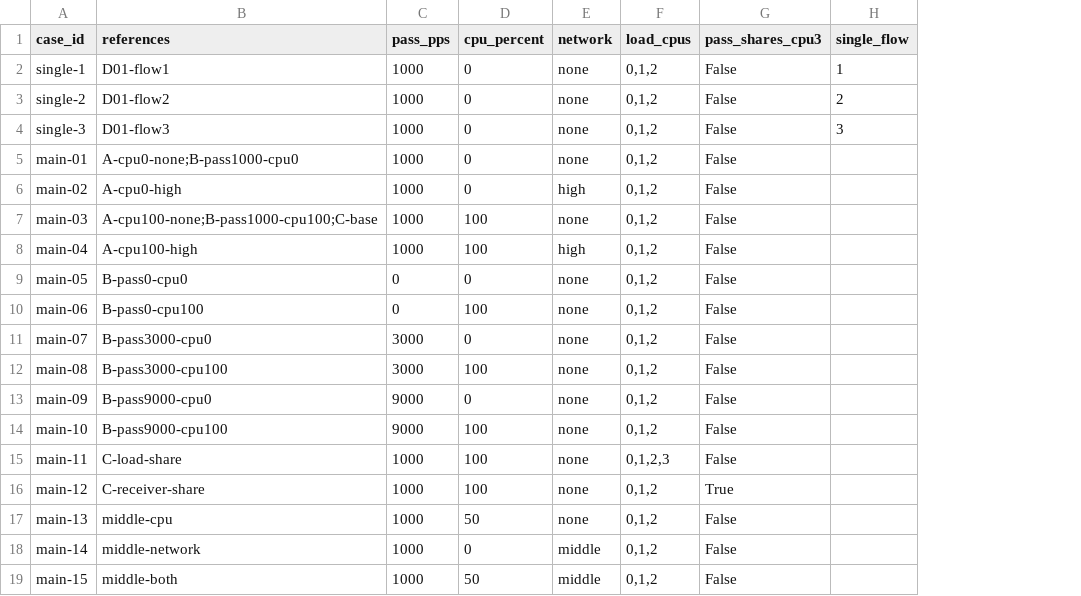
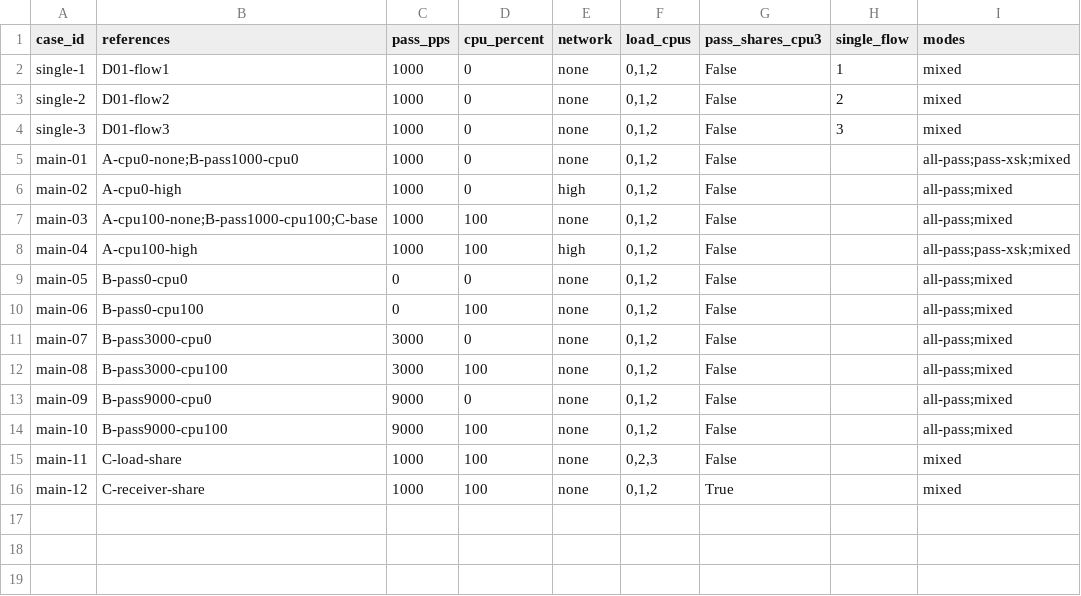
Before and after one commit to kingwooseok/ACEteam_Bachelor_thesis, a CSV file: experiment/design/draft/matrix.csv, drawn as a sheet; removed rows and columns are numbered as before the commit, all else as after; the diff names each change by its address in the sheet, - before the commit and + after, or states it on an @@ line.

Commit message:
feat: apply revised three-mode experiment design and stage analysis

```diff
--- a/experiment/design/draft/matrix.csv
+++ b/experiment/design/draft/matrix.csv
+column I (modes), rows 2-16: mixed | mixed | mixed | all-pass;pass-xsk;mixed | all-pass;mixed | all-pass;mixed | all-pass;pass-xsk;mixed | all-pass;mixed | all-pass;mixed | all-pass;mixed | all-pass;mixed | all-pass;mixed | all-pass;mixed | mixed | mixed
-F15 (load_cpus): 0,1,2,3
+F15 (load_cpus): 0,2,3
-row 17: main-13 | middle-cpu | 1000 | 50 | none | 0,1,2 | False
-row 18: main-14 | middle-network | 1000 | 0 | middle | 0,1,2 | False
-row 19: main-15 | middle-both | 1000 | 50 | middle | 0,1,2 | False
```
Also changed, not shown: 26 other files.
